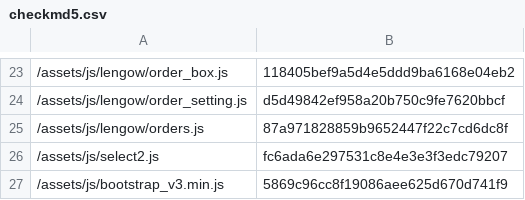
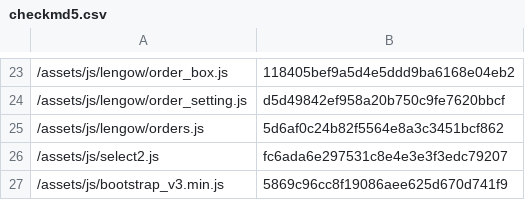
Before and after one commit to lengow/plugin-woocommerce, a CSV file: toolbox/checkmd5.csv, drawn as a sheet; only a part is shown, gaps mark what is left out.

```diff
--- a/toolbox/checkmd5.csv
+++ b/toolbox/checkmd5.csv
@@ -24,3 +24,3 @@
 /assets/js/lengow/order_setting.js|d5d49842ef958a20b750c9fe7620bbcf
-/assets/js/lengow/orders.js|87a971828859b9652447f22c7cd6dc8f
+/assets/js/lengow/orders.js|5d6af0c24b82f5564e8a3c3451bcf862
 /assets/js/select2.js|fc6ada6e297531c8e4e3e3f3edc79207
```
Also changed, not shown: 1 other file.
